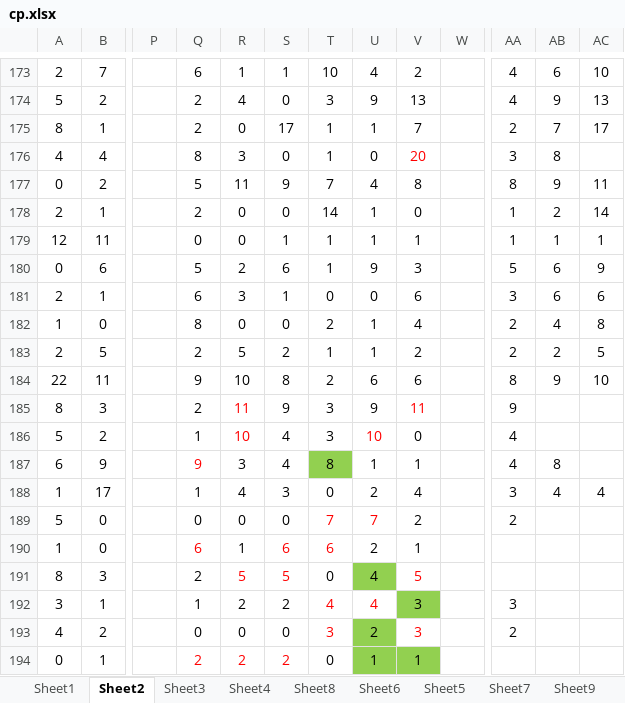
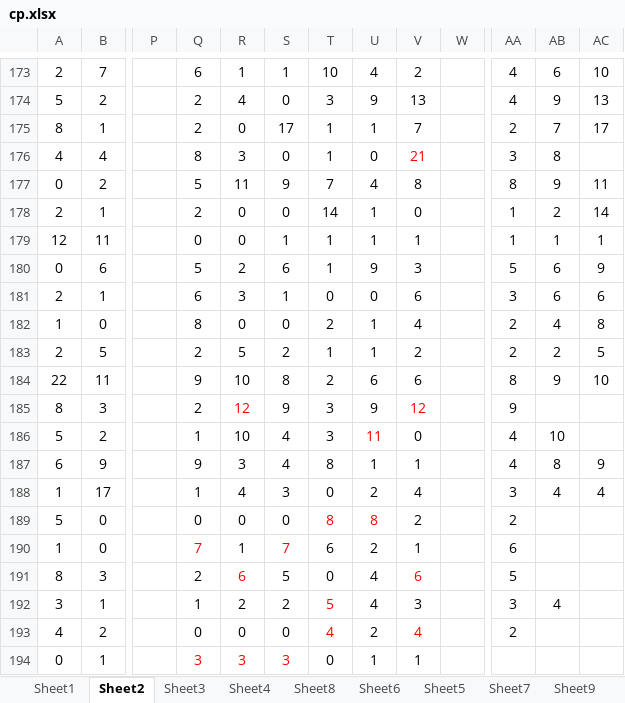
Before and after one commit to gushenwei/julienedies.github.com, an Excel workbook: demos/ng/cp.xlsx, sheet Sheet2, drawn as a sheet; only a part is shown, gaps mark what is left out; values as stored, in another font and other column widths than the file's, no borders; the diff covers the shown part only; the diff names each change by its address in the sheet, - before the commit and + after, or states it on an @@ line.

```diff
--- a/demos/ng/cp.xlsx (sheet Sheet2)
+++ b/demos/ng/cp.xlsx (sheet Sheet2)
-V176: 20
+V176: 21
-R185: 11
+R185: 12
-V185: 11
+V185: 12
-R186 text colour: #FF0000
+R186 text colour: black
-U186: 10
+U186: 11
-AB186: (empty)
+AB186: 10
-Q187 text colour: #FF0000
+Q187 text colour: black
-T187 fill: #92D050
+T187 fill: none
-AC187: (empty)
+AC187: 9
-T189: 7
+T189: 8
-U189: 7
+U189: 8
-Q190: 6
+Q190: 7
-S190: 6
+S190: 7
-T190 text colour: #FF0000
+T190 text colour: black
-AA190: (empty)
+AA190: 6
-R191: 5
+R191: 6
-S191 text colour: #FF0000
+S191 text colour: black
-U191 fill: #92D050
+U191 fill: none
-V191: 5
+V191: 6
-AA191: (empty)
+AA191: 5
-T192: 4
+T192: 5
-U192 text colour: #FF0000
+U192 text colour: black
-V192 fill: #92D050
+V192 fill: none
-AB192: (empty)
+AB192: 4
-T193: 3
+T193: 4
-U193 fill: #92D050
+U193 fill: none
-V193: 3
+V193: 4
-Q194: 2
+Q194: 3
-R194: 2
+R194: 3
-S194: 2
+S194: 3
-U194:V194 fill: #92D050
+U194:V194 fill: none
```
Also changed, not shown: 1 added row, 12 edited cells and cell formats elsewhere in this sheet, sheet Sheet1, sheet Sheet6, sheet Sheet4, sheet Sheet8, sheet Sheet3, 1 other file.
